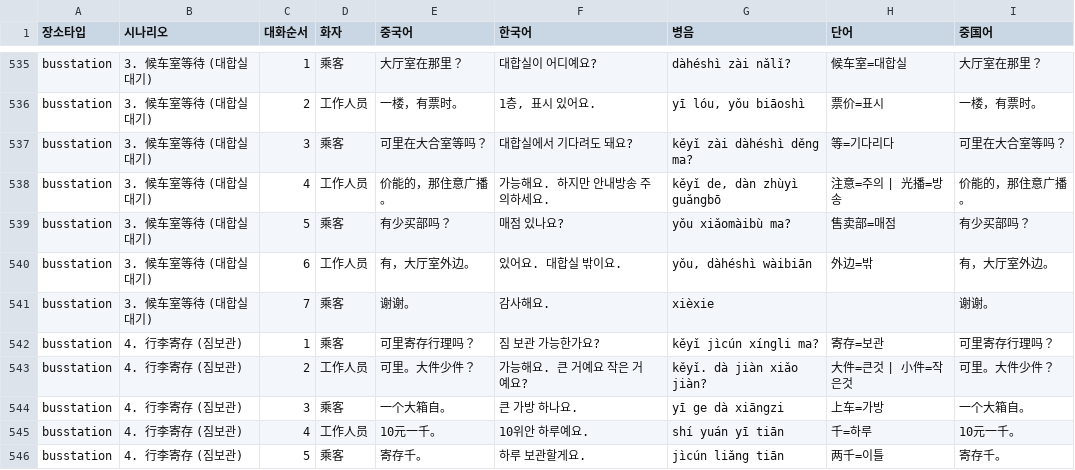
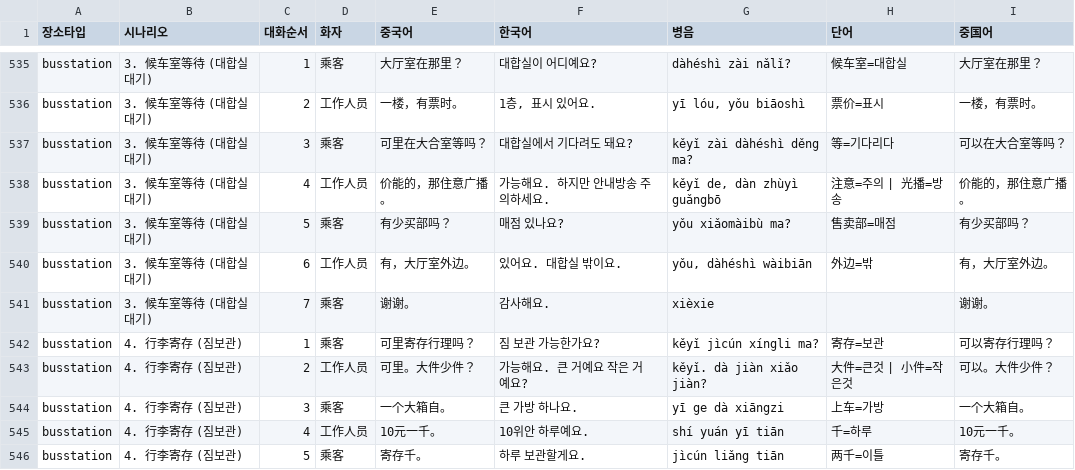
Before and after one commit to hijhkim-lang/navitalk, a CSV file: dialogues.csv, drawn as a sheet; only a part is shown, gaps mark what is left out; the diff covers the shown part only.

```diff
--- a/dialogues.csv
+++ b/dialogues.csv
@@ -536,3 +536,3 @@ busstation,3. 候车室等待 (대합실대기),1,乘客,大厅室在那里？,
 busstation,3. 候车室等待 (대합실대기),2,工作人员,一楼，有票时。,"1층, 표시 있어요.","yī lóu, yǒu biāoshì",票价=표시,一楼，有票时。
-busstation,3. 候车室等待 (대합실대기),3,乘客,可里在大合室等吗？,대합실에서 기다려도 돼요?,kěyǐ zài dàhéshì děng ma?,等=기다리다,可里在大合室等吗？
+busstation,3. 候车室等待 (대합실대기),3,乘客,可里在大合室等吗？,대합실에서 기다려도 돼요?,kěyǐ zài dàhéshì děng ma?,等=기다리다,可以在大合室等吗？
 busstation,3. 候车室等待 (대합실대기),4,工作人员,价能的，那住意广播。,가능해요. 하지만 안내방송 주의하세요.,"kěyǐ de, dàn zhùyì guǎngbō",注意=주의 | 光播=방송,价能的，那住意广播。
@@ -541,4 +541,4 @@ busstation,3. 候车室等待 (대합실대기),6,工作人员,有，大厅室
 busstation,3. 候车室等待 (대합실대기),7,乘客,谢谢。,감사해요.,xièxie,,谢谢。
-busstation,4. 行李寄存 (짐보관),1,乘客,可里寄存行理吗？,짐 보관 가능한가요?,kěyǐ jìcún xíngli ma?,寄存=보관,可里寄存行理吗？
-busstation,4. 行李寄存 (짐보관),2,工作人员,可里。大件少件？,가능해요. 큰 거예요 작은 거예요?,kěyǐ. dà jiàn xiǎo jiàn?,大件=큰것 | 小件=작은것,可里。大件少件？
+busstation,4. 行李寄存 (짐보관),1,乘客,可里寄存行理吗？,짐 보관 가능한가요?,kěyǐ jìcún xíngli ma?,寄存=보관,可以寄存行理吗？
+busstation,4. 行李寄存 (짐보관),2,工作人员,可里。大件少件？,가능해요. 큰 거예요 작은 거예요?,kěyǐ. dà jiàn xiǎo jiàn?,大件=큰것 | 小件=작은것,可以。大件少件？
 busstation,4. 行李寄存 (짐보관),3,乘客,一个大箱自。,큰 가방 하나요.,yī ge dà xiāngzi,上车=가방,一个大箱自。
```
Also changed, not shown: 45 edited cells elsewhere in this file.
